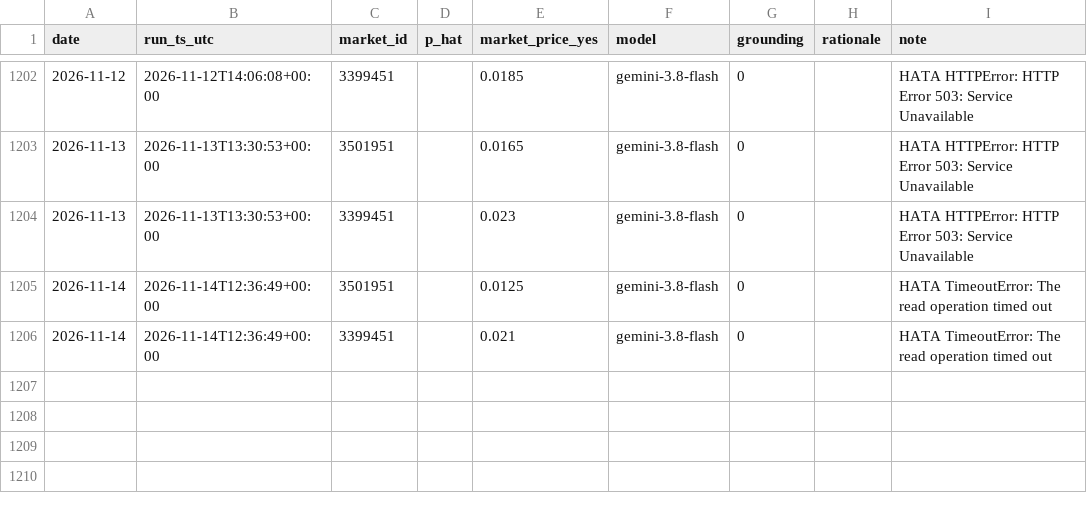
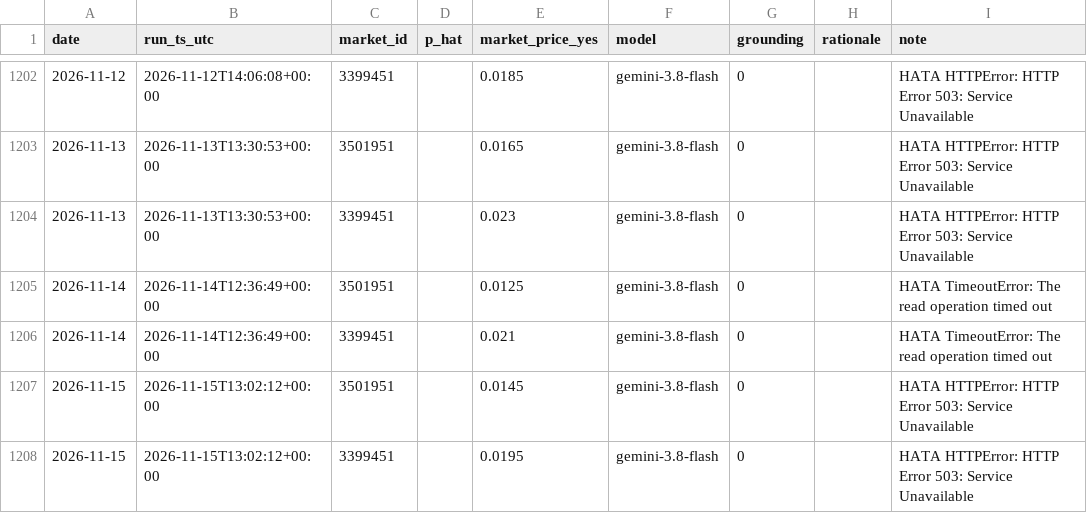
Before and after one commit to ptsertaccalbas-web/pm-deney, a CSV file: data/predictions.csv, drawn as a sheet; only a part is shown, gaps mark what is left out; the diff names each change by its address in the sheet, - before the commit and + after, or states it on an @@ line.

```diff
--- a/data/predictions.csv
+++ b/data/predictions.csv
+row 1207: 2026-11-15 | 2026-11-15T13:02:12+00:00 | 3501951 |  | 0.0145 | gemini-3.8-flash | 0 |  | HATA HTTPError: HTTP Error 503: Service Unavailable
+row 1208: 2026-11-15 | 2026-11-15T13:02:12+00:00 | 3399451 |  | 0.0195 | gemini-3.8-flash | 0 |  | HATA HTTPError: HTTP Error 503: Service Unavailable
```
Also changed, not shown: data/run_log.csv, 6 other files.
